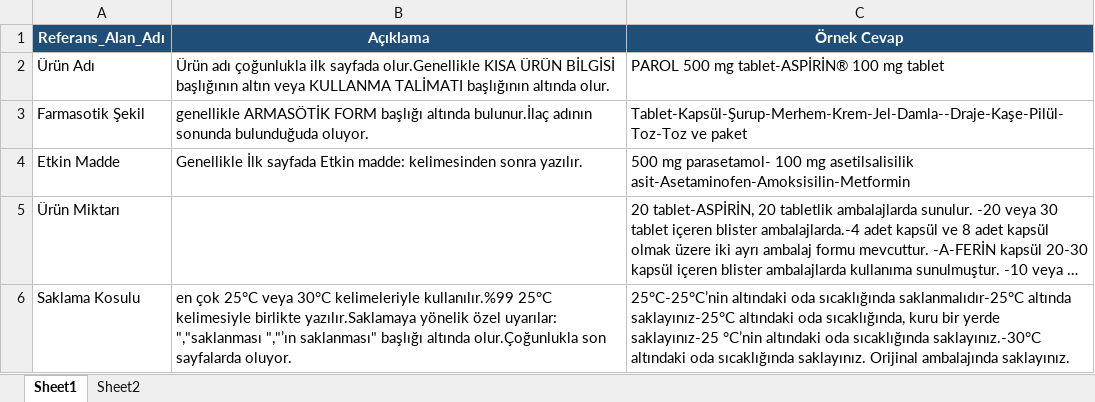
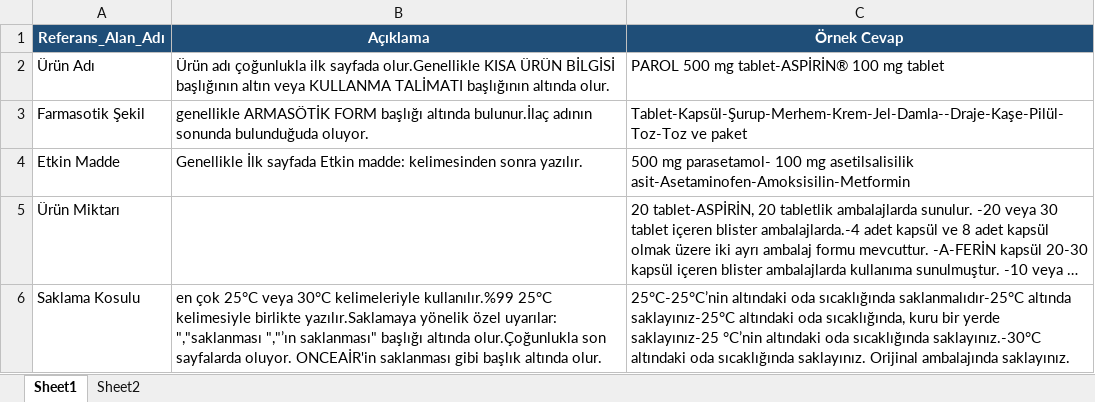
Before and after one commit to KISMETTOSUN/Pixel_Compare_H, an Excel workbook: Kural.xlsx, sheet Sheet1, drawn as a sheet; long unchanged cells end in …; values as stored, in another font and other column widths than the file's, no borders; the diff names each change by its address in the sheet, - before the commit and + after, or states it on an @@ line.

```diff
--- a/Kural.xlsx (sheet Sheet1)
+++ b/Kural.xlsx (sheet Sheet1)
-B6 (Açıklama): …sayfalarda oluyor.
+B6 (Açıklama): …sayfalarda oluyor. ONCEAİR'in saklanması gibi başlık altında olur.
```
Also changed, not shown: 5 other files.
